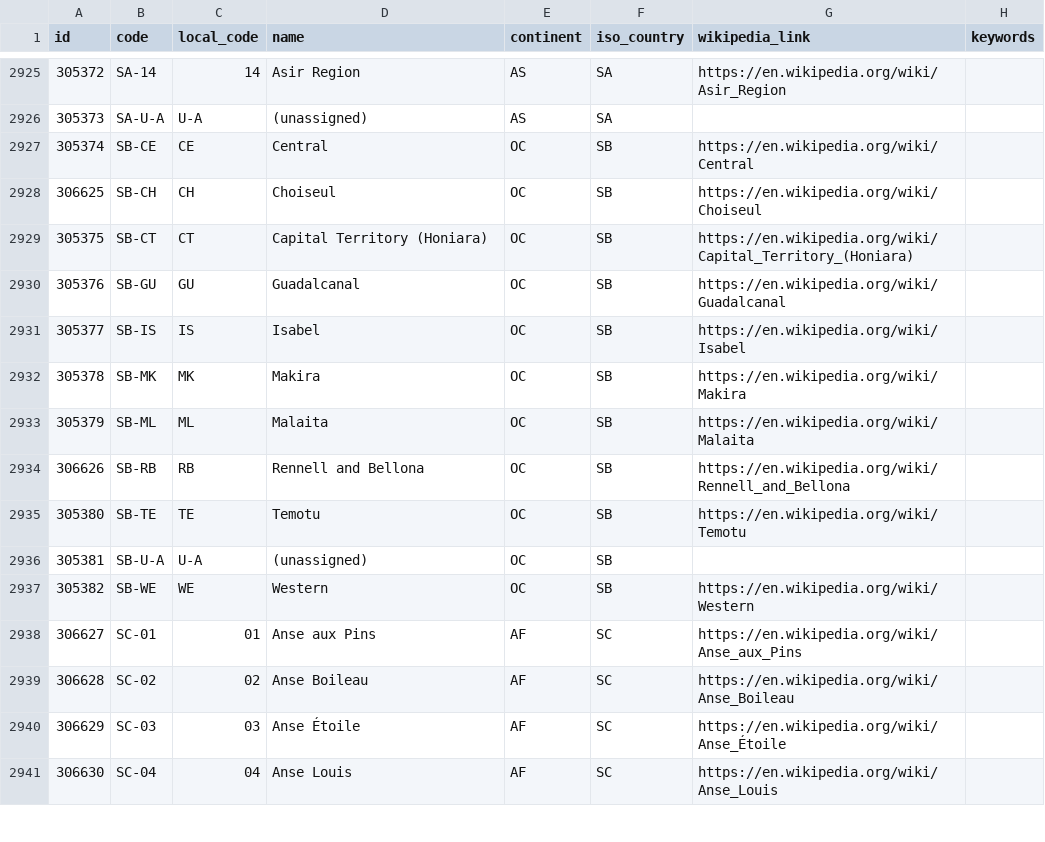
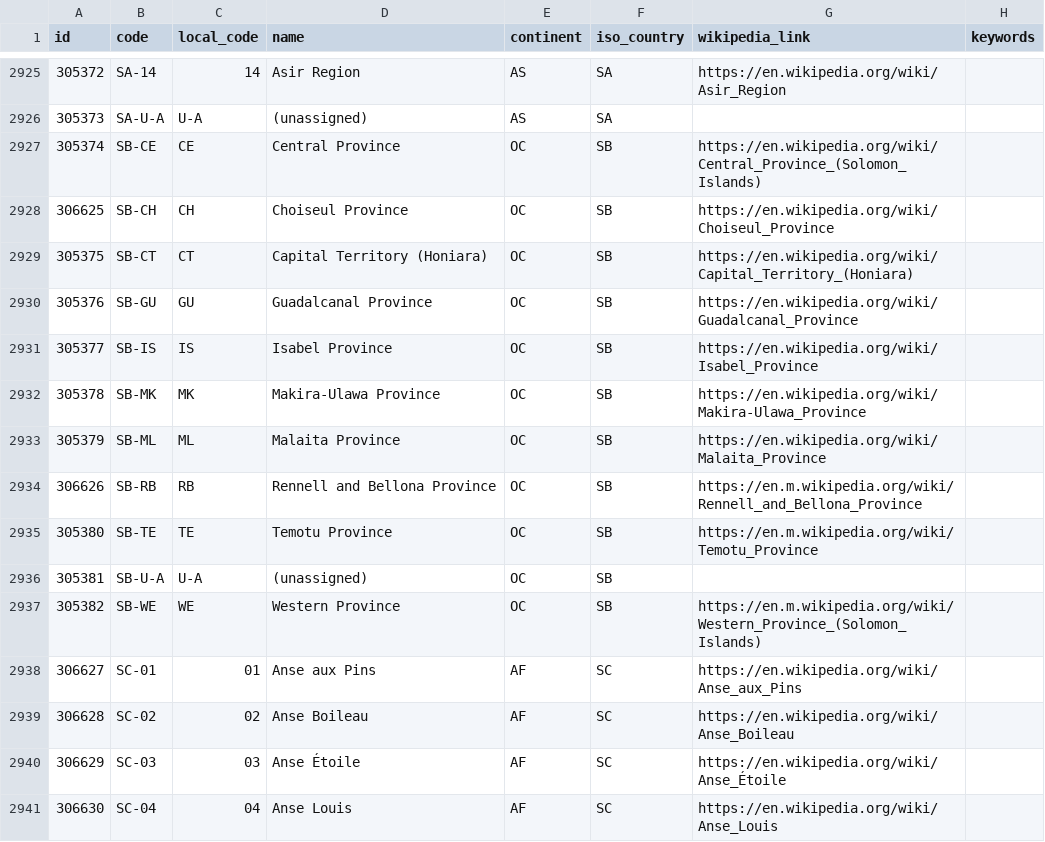
Before and after one commit to davidmegginson/ourairports-data, a CSV file: regions.csv, drawn as a sheet; only a part is shown, gaps mark what is left out.

Commit message:
data update

```diff
--- a/regions.csv
+++ b/regions.csv
@@ -2926,13 +2926,13 @@
 305373,"SA-U-A","U-A","(unassigned)","AS","SA",,
-305374,"SB-CE","CE","Central","OC","SB","https://en.wikipedia.org/wiki/Central",
-306625,"SB-CH","CH","Choiseul","OC","SB","https://en.wikipedia.org/wiki/Choiseul",
+305374,"SB-CE","CE","Central Province","OC","SB","https://en.wikipedia.org/wiki/Central_Province_(Solomon_Islands)",
+306625,"SB-CH","CH","Choiseul Province","OC","SB","https://en.wikipedia.org/wiki/Choiseul_Province",
 305375,"SB-CT","CT","Capital Territory (Honiara)","OC","SB","https://en.wikipedia.org/wiki/Capital_Territory_(Honiara)",
-305376,"SB-GU","GU","Guadalcanal","OC","SB","https://en.wikipedia.org/wiki/Guadalcanal",
-305377,"SB-IS","IS","Isabel","OC","SB","https://en.wikipedia.org/wiki/Isabel",
-305378,"SB-MK","MK","Makira","OC","SB","https://en.wikipedia.org/wiki/Makira",
-305379,"SB-ML","ML","Malaita","OC","SB","https://en.wikipedia.org/wiki/Malaita",
-306626,"SB-RB","RB","Rennell and Bellona","OC","SB","https://en.wikipedia.org/wiki/Rennell_and_Bellona",
-305380,"SB-TE","TE","Temotu","OC","SB","https://en.wikipedia.org/wiki/Temotu",
+305376,"SB-GU","GU","Guadalcanal Province","OC","SB","https://en.wikipedia.org/wiki/Guadalcanal_Province",
+305377,"SB-IS","IS","Isabel Province","OC","SB","https://en.wikipedia.org/wiki/Isabel_Province",
+305378,"SB-MK","MK","Makira-Ulawa Province","OC","SB","https://en.wikipedia.org/wiki/Makira-Ulawa_Province",
+305379,"SB-ML","ML","Malaita Province","OC","SB","https://en.wikipedia.org/wiki/Malaita_Province",
+306626,"SB-RB","RB","Rennell and Bellona Province","OC","SB","https://en.m.wikipedia.org/wiki/Rennell_and_Bellona_Province",
+305380,"SB-TE","TE","Temotu Province","OC","SB","https://en.m.wikipedia.org/wiki/Temotu_Province",
 305381,"SB-U-A","U-A","(unassigned)","OC","SB",,
-305382,"SB-WE","WE","Western","OC","SB","https://en.wikipedia.org/wiki/Western",
+305382,"SB-WE","WE","Western Province","OC","SB","https://en.m.wikipedia.org/wiki/Western_Province_(Solomon_Islands)",
 306627,"SC-01",01,"Anse aux Pins","AF","SC","https://en.wikipedia.org/wiki/Anse_aux_Pins",
```
Also changed, not shown: 2 other files.
